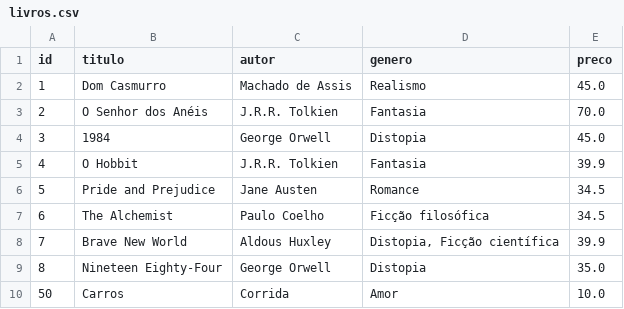
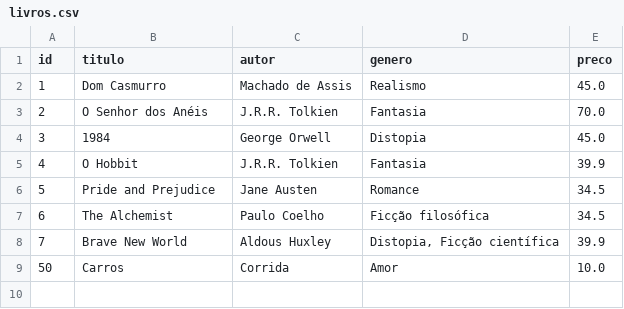
Before and after one commit to jannalyx/API-REST-com-FastAPI, a CSV file: csv/livros.csv, drawn as a sheet.

```diff
--- a/csv/livros.csv
+++ b/csv/livros.csv
@@ -8,3 +8,2 @@ id,titulo,autor,genero,preco
 7,Brave New World,Aldous Huxley,"Distopia, Ficção científica",39.9
-8,Nineteen Eighty-Four,George Orwell,Distopia,35.0
 50,Carros,Corrida,Amor,10.0
```
Also changed, not shown: 4 other files.
